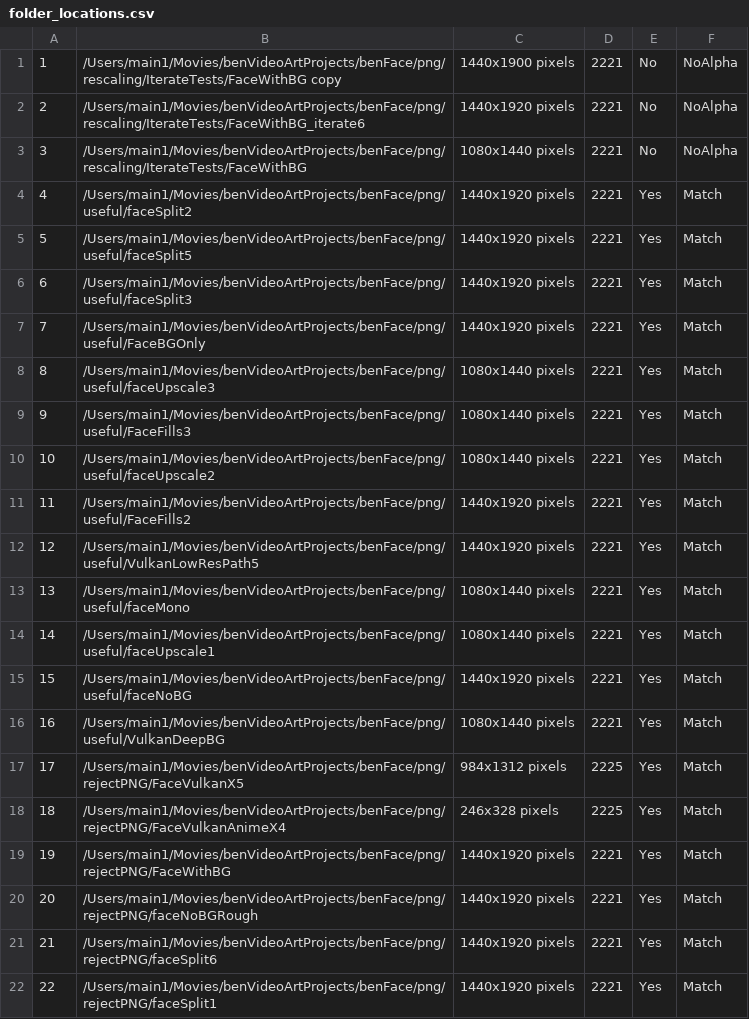
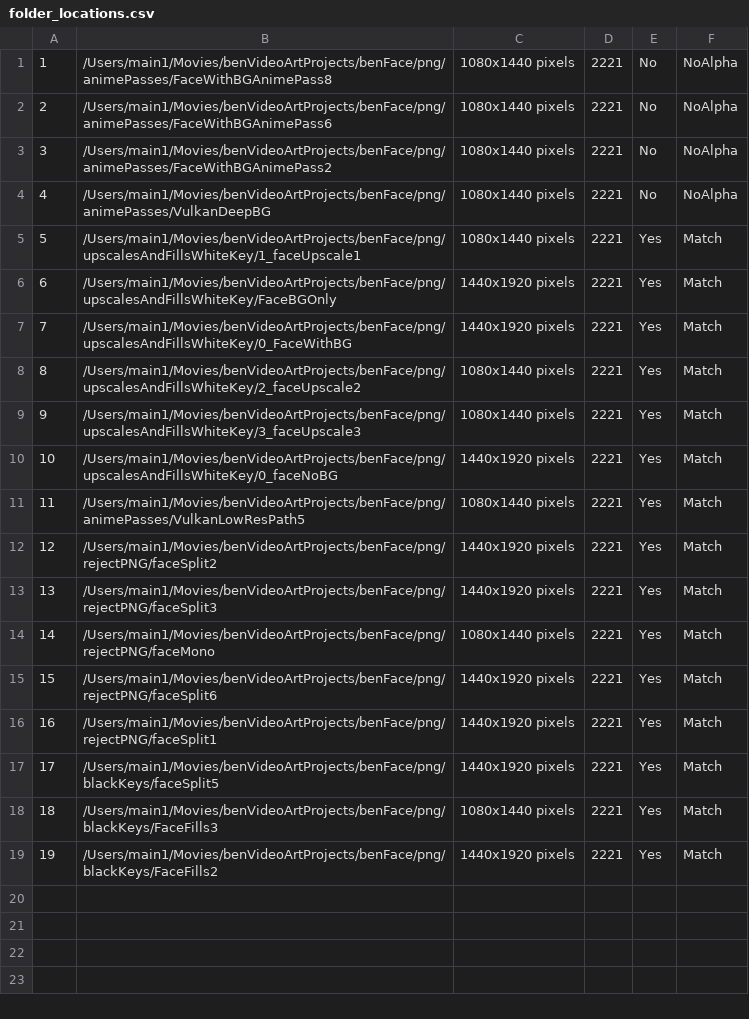
Before and after one commit to bgencarelle/VideoInterleaving, a CSV file: foldersProcessed/folder_locations.csv, drawn as a sheet; removed rows and columns are numbered as before the commit, all else as after; the diff names each change by its address in the sheet, - before the commit and + after, or states it on an @@ line.

```diff
--- a/foldersProcessed/folder_locations.csv
+++ b/foldersProcessed/folder_locations.csv
-B1: /Users/main1/Movies/benVideoArtProjects/benFace/png/rescaling/IterateTests/FaceWithBG copy
+B1: /Users/main1/Movies/benVideoArtProjects/benFace/png/animePasses/FaceWithBGAnimePass8
-C1: 1440x1900 pixels
+C1: 1080x1440 pixels
-B2: /Users/main1/Movies/benVideoArtProjects/benFace/png/rescaling/IterateTests/FaceWithBG_iterate6
+B2: /Users/main1/Movies/benVideoArtProjects/benFace/png/animePasses/FaceWithBGAnimePass6
-C2: 1440x1920 pixels
+C2: 1080x1440 pixels
-B3: /Users/main1/Movies/benVideoArtProjects/benFace/png/rescaling/IterateTests/FaceWithBG
+B3: /Users/main1/Movies/benVideoArtProjects/benFace/png/animePasses/FaceWithBGAnimePass2
-row 4: 4 | /Users/main1/Movies/benVideoArtProjects/benFace/png/useful/faceSplit2 | 1440x1920 pixels | 2221 | Yes | Match
+row 4: 4 | /Users/main1/Movies/benVideoArtProjects/benFace/png/animePasses/VulkanDeepBG | 1080x1440 pixels | 2221 | No | NoAlpha
-B5: /Users/main1/Movies/benVideoArtProjects/benFace/png/useful/faceSplit5
+B5: /Users/main1/Movies/benVideoArtProjects/benFace/png/upscalesAndFillsWhiteKey/1_faceUpscale1
-C5: 1440x1920 pixels
+C5: 1080x1440 pixels
-B6: /Users/main1/Movies/benVideoArtProjects/benFace/png/useful/faceSplit3
+B6: /Users/main1/Movies/benVideoArtProjects/benFace/png/upscalesAndFillsWhiteKey/FaceBGOnly
-B7: /Users/main1/Movies/benVideoArtProjects/benFace/png/useful/FaceBGOnly
+B7: /Users/main1/Movies/benVideoArtProjects/benFace/png/upscalesAndFillsWhiteKey/0_FaceWithBG
-B8: /Users/main1/Movies/benVideoArtProjects/benFace/png/useful/faceUpscale3
+B8: /Users/main1/Movies/benVideoArtProjects/benFace/png/upscalesAndFillsWhiteKey/2_faceUpscale2
-B9: /Users/main1/Movies/benVideoArtProjects/benFace/png/useful/FaceFills3
+B9: /Users/main1/Movies/benVideoArtProjects/benFace/png/upscalesAndFillsWhiteKey/3_faceUpscale3
-row 10: 10 | /Users/main1/Movies/benVideoArtProjects/benFace/png/useful/faceUpscale2 | 1080x1440 pixels | 2221 | Yes | Match
@@ column A renumbered between rows 10 and 16 @@
-B10: /Users/main1/Movies/benVideoArtProjects/benFace/png/useful/FaceFills2
+B10: /Users/main1/Movies/benVideoArtProjects/benFace/png/upscalesAndFillsWhiteKey/0_faceNoBG
-row 12: 12 | /Users/main1/Movies/benVideoArtProjects/benFace/png/useful/VulkanLowResPath5 | 1440x1920 pixels | 2221 | Yes | Match
-B11: /Users/main1/Movies/benVideoArtProjects/benFace/png/useful/faceMono
+B11: /Users/main1/Movies/benVideoArtProjects/benFace/png/animePasses/VulkanLowResPath5
-row 14: 14 | /Users/main1/Movies/benVideoArtProjects/benFace/png/useful/faceUpscale1 | 1080x1440 pixels | 2221 | Yes | Match
-B12: /Users/main1/Movies/benVideoArtProjects/benFace/png/useful/faceNoBG
+B12: /Users/main1/Movies/benVideoArtProjects/benFace/png/rejectPNG/faceSplit2
-row 16: 16 | /Users/main1/Movies/benVideoArtProjects/benFace/png/useful/VulkanDeepBG | 1080x1440 pixels | 2221 | Yes | Match
-row 17: 17 | /Users/main1/Movies/benVideoArtProjects/benFace/png/rejectPNG/FaceVulkanX5 | 984x1312 pixels | 2225 | Yes | Match
-row 18: 18 | /Users/main1/Movies/benVideoArtProjects/benFace/png/rejectPNG/FaceVulkanAnimeX4 | 246x328 pixels | 2225 | Yes | Match
-B13: /Users/main1/Movies/benVideoArtProjects/benFace/png/rejectPNG/FaceWithBG
+B13: /Users/main1/Movies/benVideoArtProjects/benFace/png/rejectPNG/faceSplit3
-B14: /Users/main1/Movies/benVideoArtProjects/benFace/png/rejectPNG/faceNoBGRough
+B14: /Users/main1/Movies/benVideoArtProjects/benFace/png/rejectPNG/faceMono
-C14: 1440x1920 pixels
+C14: 1080x1440 pixels
+row 17: 17 | /Users/main1/Movies/benVideoArtProjects/benFace/png/blackKeys/faceSplit5 | 1440x1920 pixels | 2221 | Yes | Match
+row 18: 18 | /Users/main1/Movies/benVideoArtProjects/benFace/png/blackKeys/FaceFills3 | 1080x1440 pixels | 2221 | Yes | Match
+row 19: 19 | /Users/main1/Movies/benVideoArtProjects/benFace/png/blackKeys/FaceFills2 | 1440x1920 pixels | 2221 | Yes | Match
```
Also changed, not shown: foldersProcessed/folder_locations_2221.csv, 10 other files.
